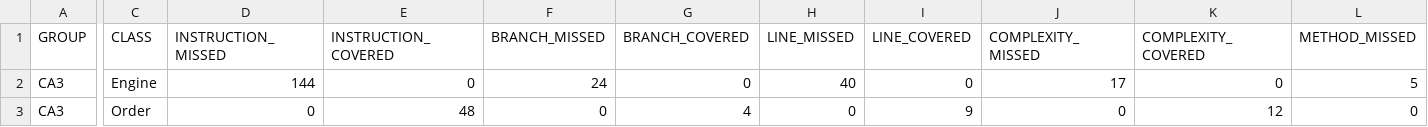
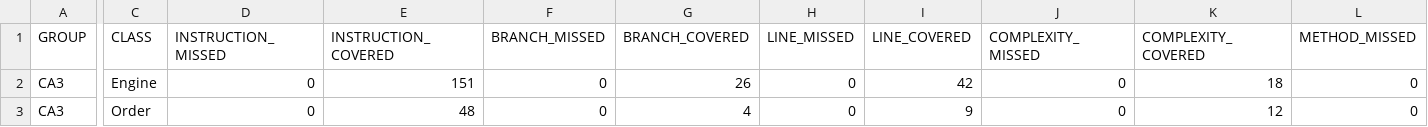
Before and after one commit to MaryamJafarabadi/Test_Course, a CSV file: CA3/target/site/jacoco/jacoco.csv, drawn as a sheet; only a part is shown, gaps mark what is left out; the diff covers the shown part only; the diff names each change by its address in the sheet, - before the commit and + after, or states it on an @@ line.

```diff
--- a/CA3/target/site/jacoco/jacoco.csv
+++ b/CA3/target/site/jacoco/jacoco.csv
-D2 (INSTRUCTION_MISSED): 144
+D2 (INSTRUCTION_MISSED): 0
-E2 (INSTRUCTION_COVERED): 0
+E2 (INSTRUCTION_COVERED): 151
-F2 (BRANCH_MISSED): 24
+F2 (BRANCH_MISSED): 0
-G2 (BRANCH_COVERED): 0
+G2 (BRANCH_COVERED): 26
-H2 (LINE_MISSED): 40
+H2 (LINE_MISSED): 0
-I2 (LINE_COVERED): 0
+I2 (LINE_COVERED): 42
-J2 (COMPLEXITY_MISSED): 17
+J2 (COMPLEXITY_MISSED): 0
-K2 (COMPLEXITY_COVERED): 0
+K2 (COMPLEXITY_COVERED): 18
-L2 (METHOD_MISSED): 5
+L2 (METHOD_MISSED): 0
```
Also changed, not shown: 1 edited cell elsewhere in this file, 14 other files.
